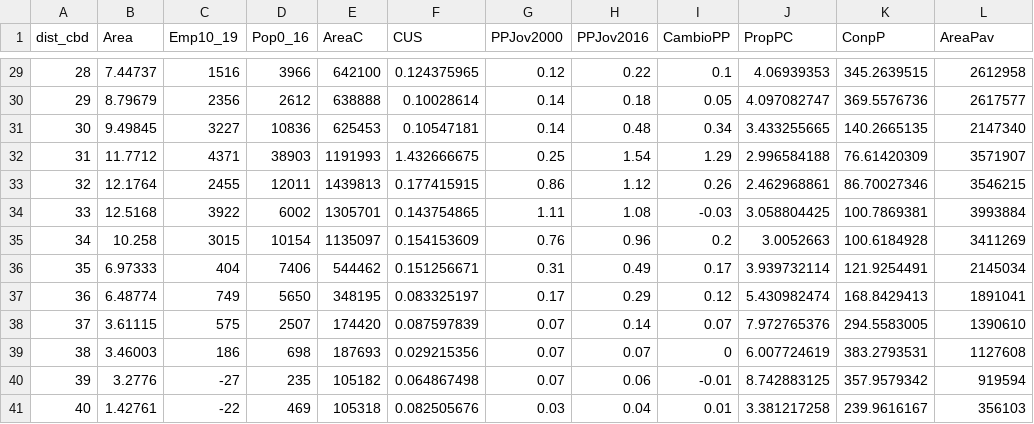
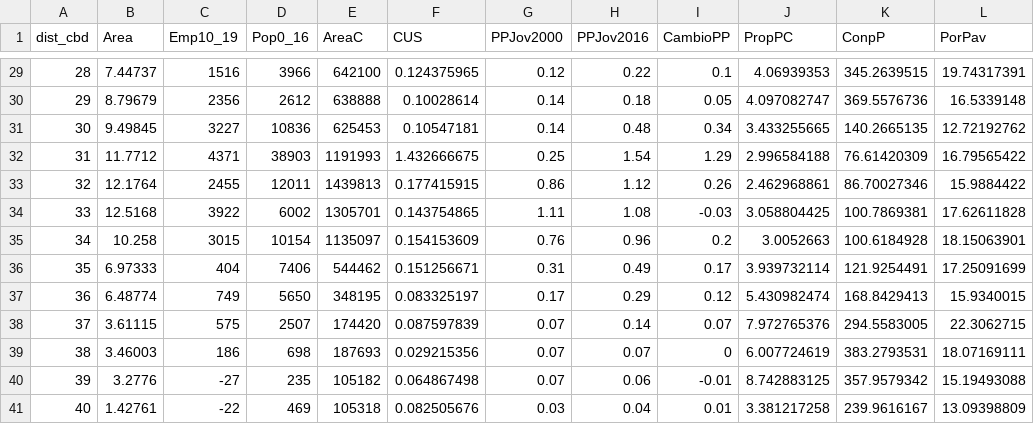
Before and after one commit to rvztz/FormaUrbana-, a CSV file: data/gradiente.csv, drawn as a sheet; only a part is shown, gaps mark what is left out; the diff covers the shown part only.

```diff
--- a/data/gradiente.csv
+++ b/data/gradiente.csv
@@ -1 +1 @@
-dist_cbd,Area,Emp10_19,Pop0_16,AreaC,CUS,PPJov2000,PPJov2016,CambioPP,PropPC,ConpP,AreaPav
+dist_cbd,Area,Emp10_19,Pop0_16,AreaC,CUS,PPJov2000,PPJov2016,CambioPP,PropPC,ConpP,PorPav
@@ -29,13 +29,13 @@ dist_cbd,Area,Emp10_19,Pop0_16,AreaC,CUS,PPJov2000,PPJov2016,CambioPP,PropPC,Con
-28,7.44737,1516,3966,642100,0.124375965,0.12,0.22,0.1,4.06939353,345.2639515,2612958
-29,8.79679,2356,2612,638888,0.10028614,0.14,0.18,0.05,4.097082747,369.5576736,2617577
-30,9.49845,3227,10836,625453,0.10547181,0.14,0.48,0.34,3.433255665,140.2665135,2147340
-31,11.7712,4371,38903,1191993,1.432666675,0.25,1.54,1.29,2.996584188,76.61420309,3571907
-32,12.1764,2455,12011,1439813,0.177415915,0.86,1.12,0.26,2.462968861,86.70027346,3546215
-33,12.5168,3922,6002,1305701,0.143754865,1.11,1.08,-0.03,3.058804425,100.7869381,3993884
-34,10.258,3015,10154,1135097,0.154153609,0.76,0.96,0.2,3.0052663,100.6184928,3411269
-35,6.97333,404,7406,544462,0.151256671,0.31,0.49,0.17,3.939732114,121.9254491,2145034
-36,6.48774,749,5650,348195,0.083325197,0.17,0.29,0.12,5.430982474,168.8429413,1891041
-37,3.61115,575,2507,174420,0.087597839,0.07,0.14,0.07,7.972765376,294.5583005,1390610
-38,3.46003,186,698,187693,0.029215356,0.07,0.07,0,6.007724619,383.2793531,1127608
-39,3.2776,-27,235,105182,0.064867498,0.07,0.06,-0.01,8.742883125,357.9579342,919594
-40,1.42761,-22,469,105318,0.082505676,0.03,0.04,0.01,3.381217258,239.9616167,356103
+28,7.44737,1516,3966,642100,0.124375965,0.12,0.22,0.1,4.06939353,345.2639515,19.74317391
+29,8.79679,2356,2612,638888,0.10028614,0.14,0.18,0.05,4.097082747,369.5576736,16.5339148
+30,9.49845,3227,10836,625453,0.10547181,0.14,0.48,0.34,3.433255665,140.2665135,12.72192762
+31,11.7712,4371,38903,1191993,1.432666675,0.25,1.54,1.29,2.996584188,76.61420309,16.79565422
+32,12.1764,2455,12011,1439813,0.177415915,0.86,1.12,0.26,2.462968861,86.70027346,15.9884422
+33,12.5168,3922,6002,1305701,0.143754865,1.11,1.08,-0.03,3.058804425,100.7869381,17.62611828
+34,10.258,3015,10154,1135097,0.154153609,0.76,0.96,0.2,3.0052663,100.6184928,18.15063901
+35,6.97333,404,7406,544462,0.151256671,0.31,0.49,0.17,3.939732114,121.9254491,17.25091699
+36,6.48774,749,5650,348195,0.083325197,0.17,0.29,0.12,5.430982474,168.8429413,15.9340015
+37,3.61115,575,2507,174420,0.087597839,0.07,0.14,0.07,7.972765376,294.5583005,22.3062715
+38,3.46003,186,698,187693,0.029215356,0.07,0.07,0,6.007724619,383.2793531,18.07169111
+39,3.2776,-27,235,105182,0.064867498,0.07,0.06,-0.01,8.742883125,357.9579342,15.19493088
+40,1.42761,-22,469,105318,0.082505676,0.03,0.04,0.01,3.381217258,239.9616167,13.09398809
```
Also changed, not shown: 27 edited cells elsewhere in this file, data/ingeng_a.csv, data/ingeng_b.csv, 5 other files.
